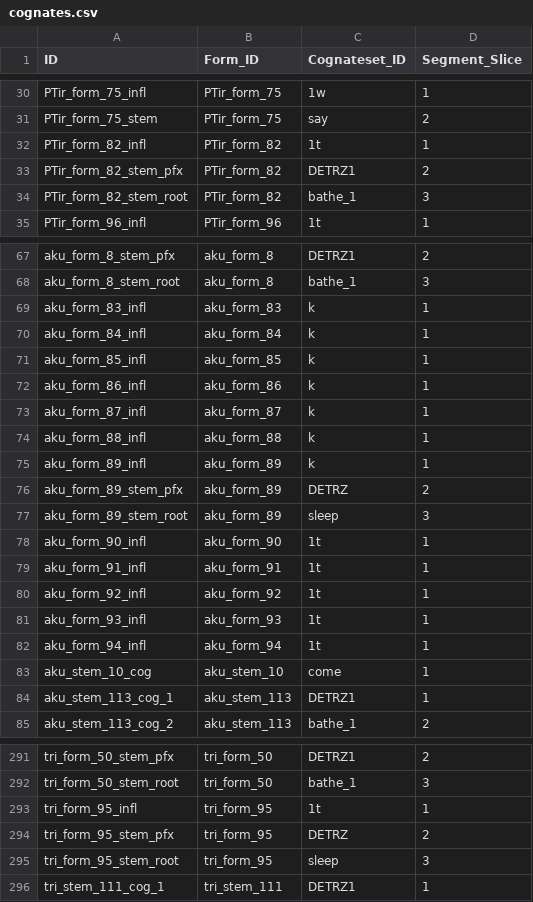
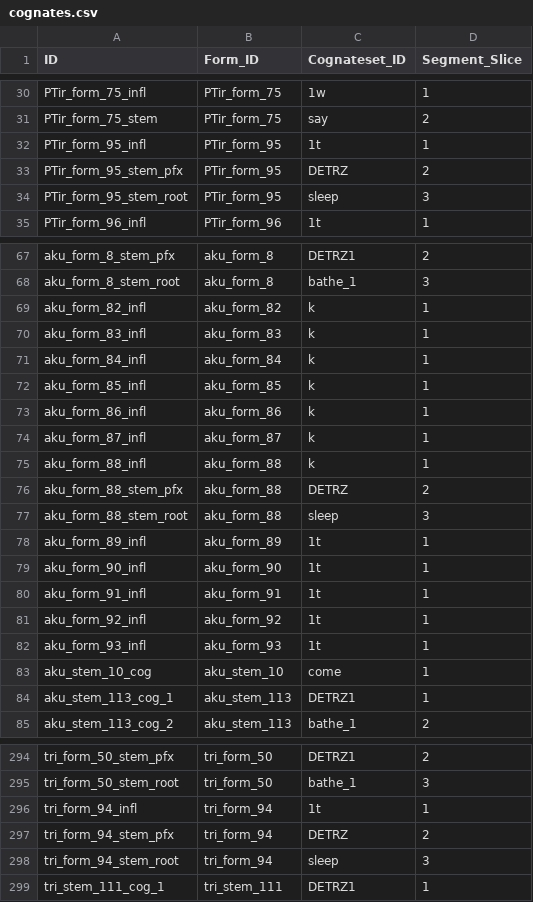
Before and after one commit to fmatter/cariban_irregular_1, a CSV file: data/cldf/cognates.csv, drawn as a sheet; only a part is shown, gaps mark what is left out; the diff covers the shown part only.

```diff
--- a/data/cldf/cognates.csv
+++ b/data/cldf/cognates.csv
@@ -31,5 +31,5 @@ PTir_form_75_infl,PTir_form_75,1w,1
 PTir_form_75_stem,PTir_form_75,say,2
-PTir_form_82_infl,PTir_form_82,1t,1
-PTir_form_82_stem_pfx,PTir_form_82,DETRZ1,2
-PTir_form_82_stem_root,PTir_form_82,bathe_1,3
+PTir_form_95_infl,PTir_form_95,1t,1
+PTir_form_95_stem_pfx,PTir_form_95,DETRZ,2
+PTir_form_95_stem_root,PTir_form_95,sleep,3
 PTir_form_96_infl,PTir_form_96,1t,1
@@ -68,2 +68,3 @@ aku_form_8_stem_pfx,aku_form_8,DETRZ1,2
 aku_form_8_stem_root,aku_form_8,bathe_1,3
+aku_form_82_infl,aku_form_82,k,1
 aku_form_83_infl,aku_form_83,k,1
@@ -74,5 +75,5 @@ aku_form_87_infl,aku_form_87,k,1
 aku_form_88_infl,aku_form_88,k,1
-aku_form_89_infl,aku_form_89,k,1
-aku_form_89_stem_pfx,aku_form_89,DETRZ,2
-aku_form_89_stem_root,aku_form_89,sleep,3
+aku_form_88_stem_pfx,aku_form_88,DETRZ,2
+aku_form_88_stem_root,aku_form_88,sleep,3
+aku_form_89_infl,aku_form_89,1t,1
 aku_form_90_infl,aku_form_90,1t,1
@@ -81,3 +82,2 @@ aku_form_92_infl,aku_form_92,1t,1
 aku_form_93_infl,aku_form_93,1t,1
-aku_form_94_infl,aku_form_94,1t,1
 aku_stem_10_cog,aku_stem_10,come,1
@@ -292,5 +295,5 @@ tri_form_50_stem_pfx,tri_form_50,DETRZ1,2
 tri_form_50_stem_root,tri_form_50,bathe_1,3
-tri_form_95_infl,tri_form_95,1t,1
-tri_form_95_stem_pfx,tri_form_95,DETRZ,2
-tri_form_95_stem_root,tri_form_95,sleep,3
+tri_form_94_infl,tri_form_94,1t,1
+tri_form_94_stem_pfx,tri_form_94,DETRZ,2
+tri_form_94_stem_root,tri_form_94,sleep,3
 tri_stem_111_cog_1,tri_stem_111,DETRZ1,1
```
Also changed, not shown: 3 added rows elsewhere in this file, data/cldf/forms.csv, data/cldf/parameters.csv, 22 other files.
